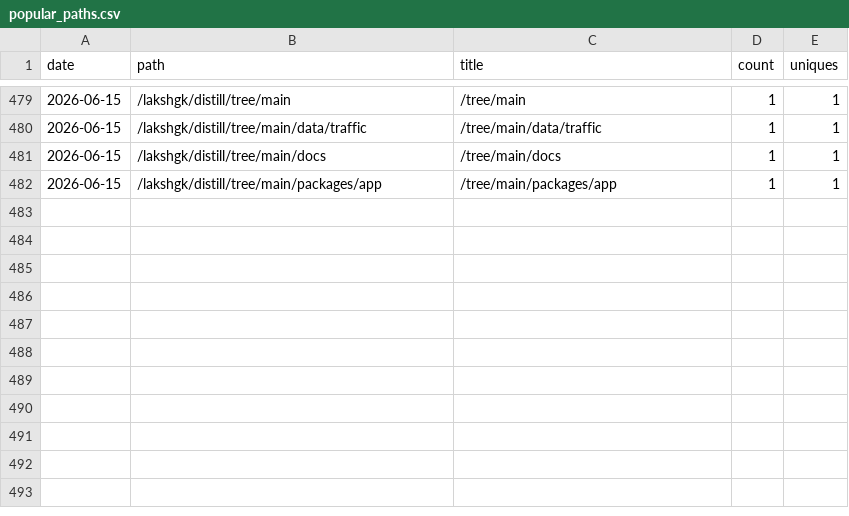
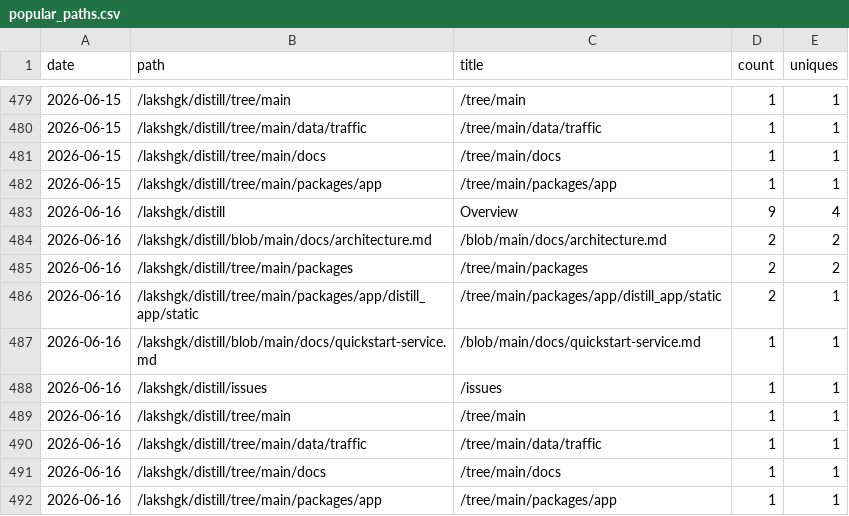
Before and after one commit to lakshgk/distill, a CSV file: data/traffic/popular_paths.csv, drawn as a sheet; only a part is shown, gaps mark what is left out.

```diff
--- a/data/traffic/popular_paths.csv
+++ b/data/traffic/popular_paths.csv
@@ -482 +482,11 @@ date,path,title,count,uniques
 2026-06-15,/lakshgk/distill/tree/main/packages/app,/tree/main/packages/app,1,1
+2026-06-16,/lakshgk/distill,Overview,9,4
+2026-06-16,/lakshgk/distill/blob/main/docs/architecture.md,/blob/main/docs/architecture.md,2,2
+2026-06-16,/lakshgk/distill/tree/main/packages,/tree/main/packages,2,2
+2026-06-16,/lakshgk/distill/tree/main/packages/app/distill_app/static,/tree/main/packages/app/distill_app/static,2,1
+2026-06-16,/lakshgk/distill/blob/main/docs/quickstart-service.md,/blob/main/docs/quickstart-service.md,1,1
+2026-06-16,/lakshgk/distill/issues,/issues,1,1
+2026-06-16,/lakshgk/distill/tree/main,/tree/main,1,1
+2026-06-16,/lakshgk/distill/tree/main/data/traffic,/tree/main/data/traffic,1,1
+2026-06-16,/lakshgk/distill/tree/main/docs,/tree/main/docs,1,1
+2026-06-16,/lakshgk/distill/tree/main/packages/app,/tree/main/packages/app,1,1
```
Also changed, not shown: data/traffic/referrers.csv, 1 other file.
